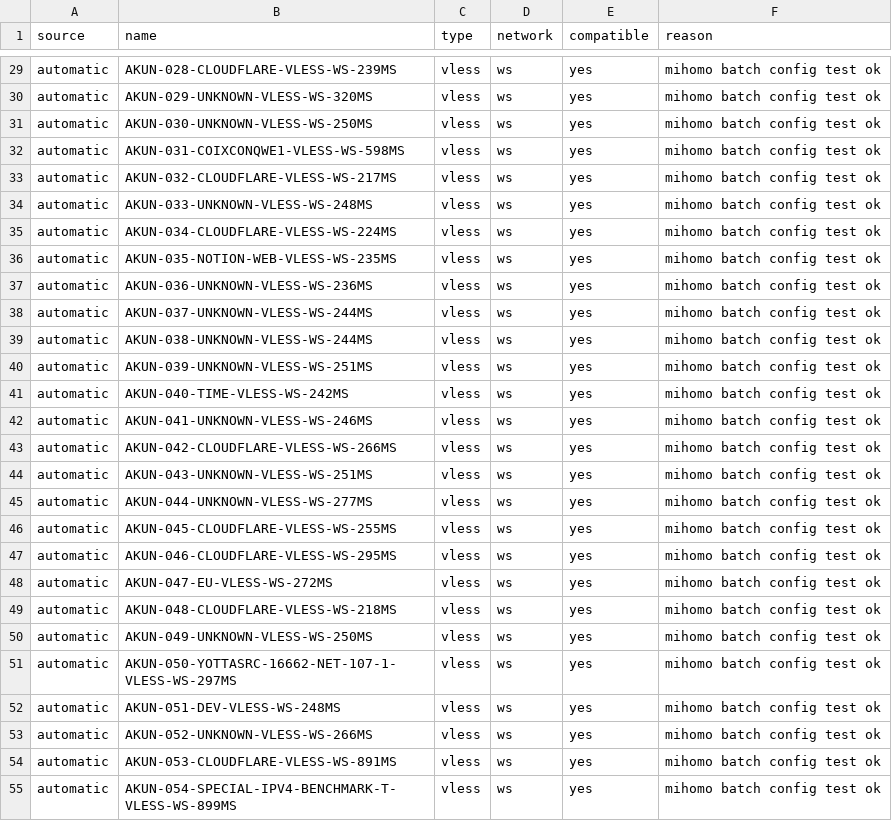
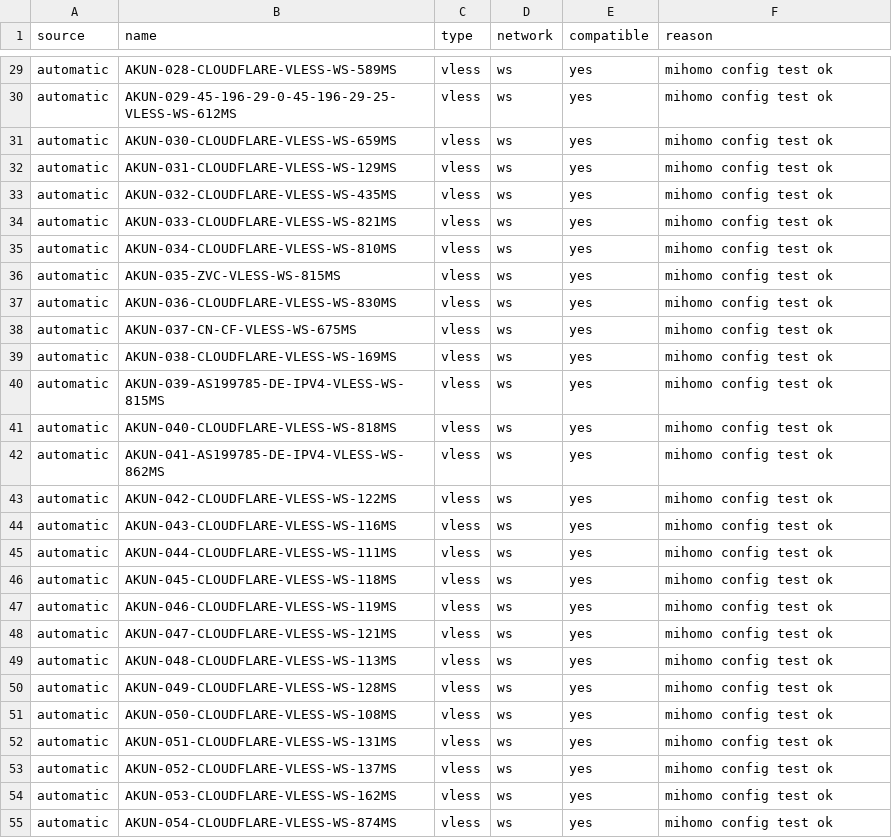
Before and after one commit to adiorany3/AkunYaml, a CSV file: openclash_compat_report.csv, drawn as a sheet; only a part is shown, gaps mark what is left out; the diff covers the shown part only; the diff names each change by its address in the sheet, - before the commit and + after, or states it on an @@ line.

```diff
--- a/openclash_compat_report.csv
+++ b/openclash_compat_report.csv
-B29 (name): AKUN-028-CLOUDFLARE-VLESS-WS-239MS
+B29 (name): AKUN-028-CLOUDFLARE-VLESS-WS-589MS
-F29:F55 (reason): mihomo batch config test ok
+F29:F55 (reason): mihomo config test ok
-B30 (name): AKUN-029-UNKNOWN-VLESS-WS-320MS
+B30 (name): AKUN-029-45-196-29-0-45-196-29-25-VLESS-WS-612MS
-B31 (name): AKUN-030-UNKNOWN-VLESS-WS-250MS
+B31 (name): AKUN-030-CLOUDFLARE-VLESS-WS-659MS
-B32 (name): AKUN-031-COIXCONQWE1-VLESS-WS-598MS
+B32 (name): AKUN-031-CLOUDFLARE-VLESS-WS-129MS
-B33 (name): AKUN-032-CLOUDFLARE-VLESS-WS-217MS
+B33 (name): AKUN-032-CLOUDFLARE-VLESS-WS-435MS
-B34 (name): AKUN-033-UNKNOWN-VLESS-WS-248MS
+B34 (name): AKUN-033-CLOUDFLARE-VLESS-WS-821MS
-B35 (name): AKUN-034-CLOUDFLARE-VLESS-WS-224MS
+B35 (name): AKUN-034-CLOUDFLARE-VLESS-WS-810MS
-B36 (name): AKUN-035-NOTION-WEB-VLESS-WS-235MS
+B36 (name): AKUN-035-ZVC-VLESS-WS-815MS
-B37 (name): AKUN-036-UNKNOWN-VLESS-WS-236MS
+B37 (name): AKUN-036-CLOUDFLARE-VLESS-WS-830MS
-B38 (name): AKUN-037-UNKNOWN-VLESS-WS-244MS
+B38 (name): AKUN-037-CN-CF-VLESS-WS-675MS
-B39 (name): AKUN-038-UNKNOWN-VLESS-WS-244MS
+B39 (name): AKUN-038-CLOUDFLARE-VLESS-WS-169MS
-B40 (name): AKUN-039-UNKNOWN-VLESS-WS-251MS
+B40 (name): AKUN-039-AS199785-DE-IPV4-VLESS-WS-815MS
-B41 (name): AKUN-040-TIME-VLESS-WS-242MS
+B41 (name): AKUN-040-CLOUDFLARE-VLESS-WS-818MS
-B42 (name): AKUN-041-UNKNOWN-VLESS-WS-246MS
+B42 (name): AKUN-041-AS199785-DE-IPV4-VLESS-WS-862MS
-B43 (name): AKUN-042-CLOUDFLARE-VLESS-WS-266MS
+B43 (name): AKUN-042-CLOUDFLARE-VLESS-WS-122MS
-B44 (name): AKUN-043-UNKNOWN-VLESS-WS-251MS
+B44 (name): AKUN-043-CLOUDFLARE-VLESS-WS-116MS
-B45 (name): AKUN-044-UNKNOWN-VLESS-WS-277MS
+B45 (name): AKUN-044-CLOUDFLARE-VLESS-WS-111MS
-B46 (name): AKUN-045-CLOUDFLARE-VLESS-WS-255MS
+B46 (name): AKUN-045-CLOUDFLARE-VLESS-WS-118MS
-B47 (name): AKUN-046-CLOUDFLARE-VLESS-WS-295MS
+B47 (name): AKUN-046-CLOUDFLARE-VLESS-WS-119MS
-B48 (name): AKUN-047-EU-VLESS-WS-272MS
+B48 (name): AKUN-047-CLOUDFLARE-VLESS-WS-121MS
-B49 (name): AKUN-048-CLOUDFLARE-VLESS-WS-218MS
+B49 (name): AKUN-048-CLOUDFLARE-VLESS-WS-113MS
-B50 (name): AKUN-049-UNKNOWN-VLESS-WS-250MS
+B50 (name): AKUN-049-CLOUDFLARE-VLESS-WS-128MS
-B51 (name): AKUN-050-YOTTASRC-16662-NET-107-1-VLESS-WS-297MS
+B51 (name): AKUN-050-CLOUDFLARE-VLESS-WS-108MS
-B52 (name): AKUN-051-DEV-VLESS-WS-248MS
+B52 (name): AKUN-051-CLOUDFLARE-VLESS-WS-131MS
-B53 (name): AKUN-052-UNKNOWN-VLESS-WS-266MS
+B53 (name): AKUN-052-CLOUDFLARE-VLESS-WS-137MS
-B54 (name): AKUN-053-CLOUDFLARE-VLESS-WS-891MS
+B54 (name): AKUN-053-CLOUDFLARE-VLESS-WS-162MS
-B55 (name): AKUN-054-SPECIAL-IPV4-BENCHMARK-T-VLESS-WS-899MS
+B55 (name): AKUN-054-CLOUDFLARE-VLESS-WS-874MS
```
Also changed, not shown: 70 edited cells elsewhere in this file, urltest_report.csv, 51 other files.
